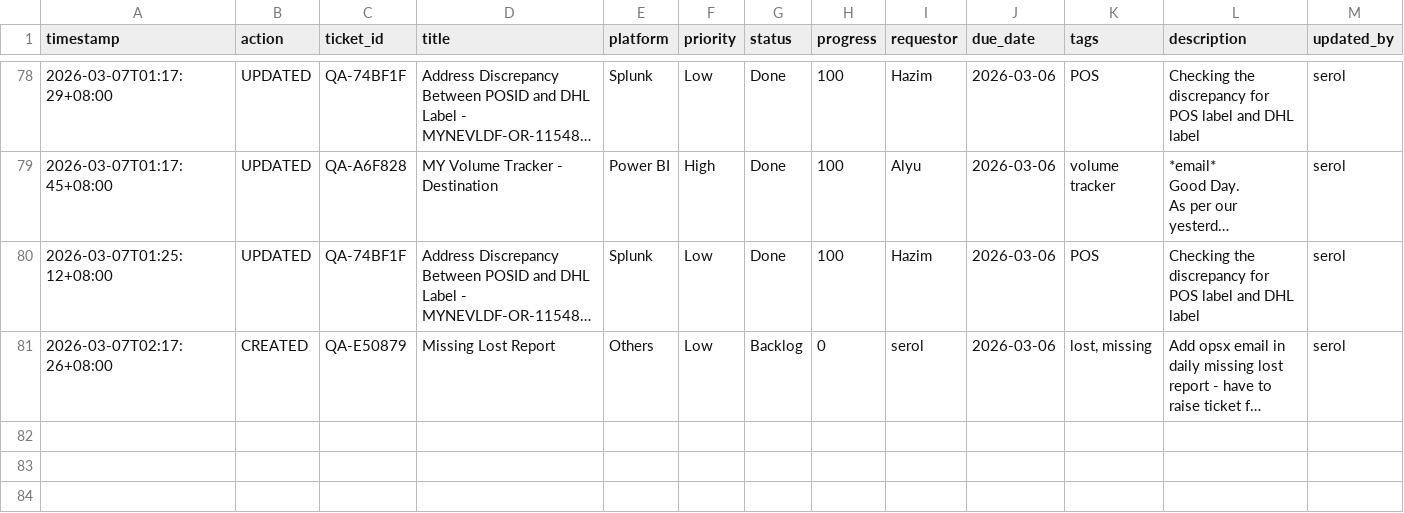
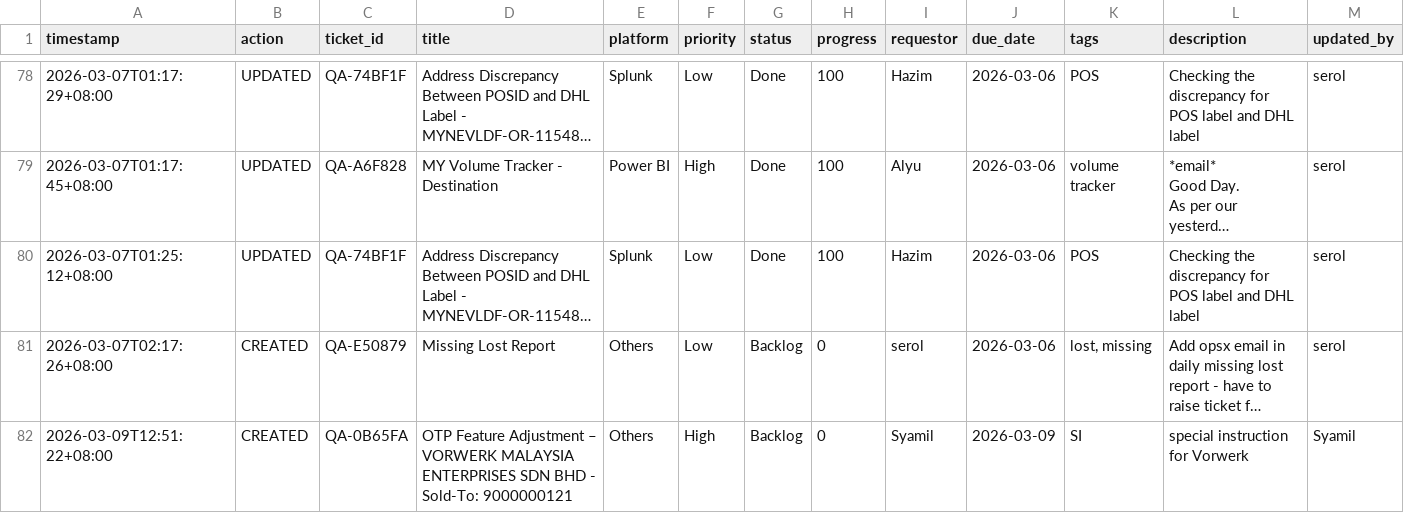
Before and after one commit to serol13/MY_opsX, a CSV file: tickets.csv, drawn as a sheet; only a part is shown, gaps mark what is left out; long unchanged cells end in …; rows hold the shown columns only; the diff names each change by its address in the sheet, - before the commit and + after, or states it on an @@ line.

Commit message:
[CREATED] QA-0B65FA by Syamil — 2026-03-09T12:51

```diff
--- a/tickets.csv
+++ b/tickets.csv
+row 82: 2026-03-09T12:51:22+08:00 | CREATED | QA-0B65FA | OTP Feature Adjustment – VORWERK MALAYSIA ENTERPRISES SDN BHD - Sold-To: 9000000121 | Others | High | Backlog | 0 | Syamil | 2026-03-09 | SI | special instruction for Vorwerk | Syamil
```
